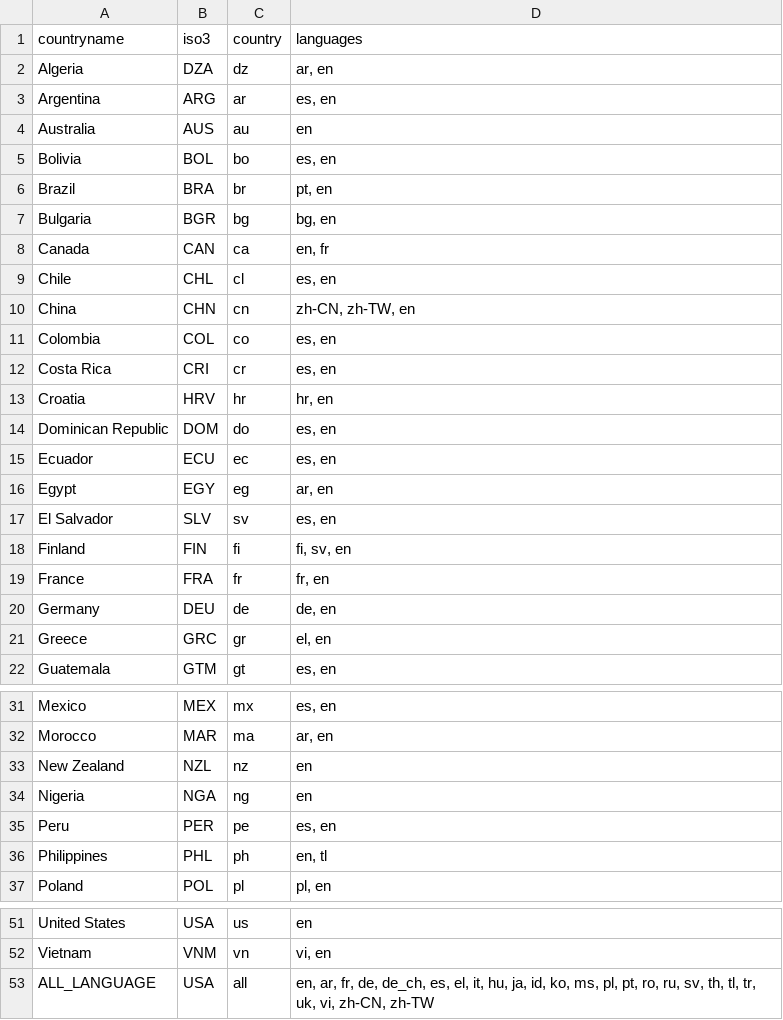
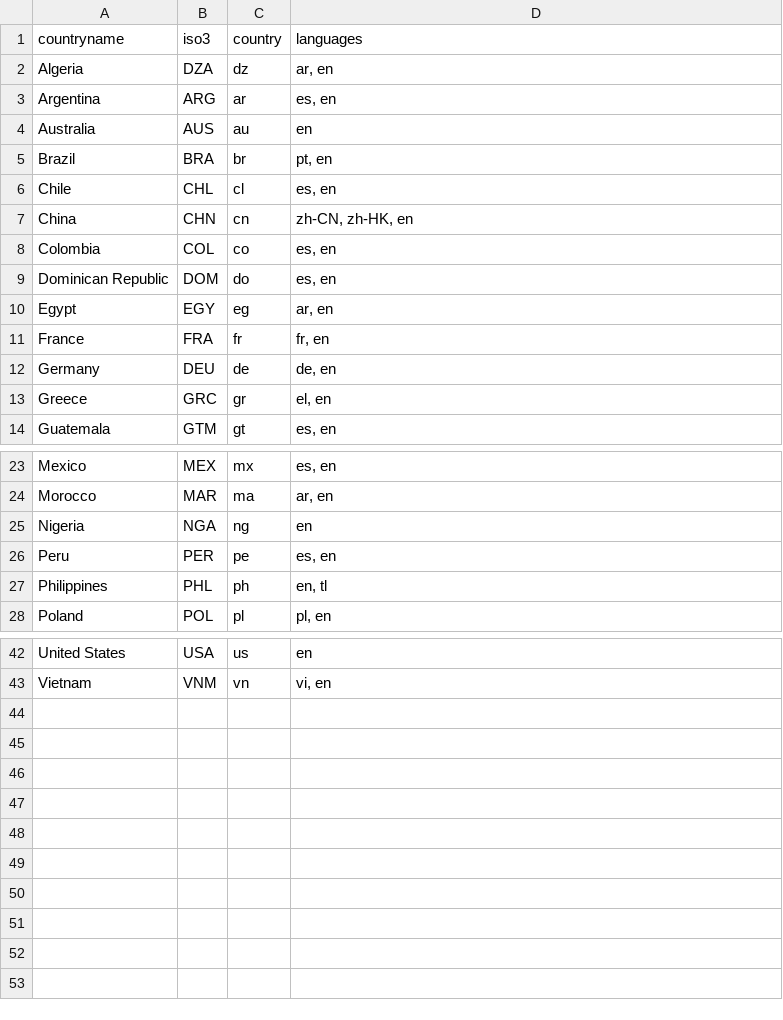
Before and after one commit to Charlotte-exp/TPP_game, a CSV file: _static/global/languages_by_country.csv, drawn as a sheet; only a part is shown, gaps mark what is left out; the diff covers the shown part only.

Commit message:
update files and zh-HK language version

```diff
--- a/_static/global/languages_by_country.csv
+++ b/_static/global/languages_by_country.csv
@@ -4,16 +4,8 @@ Argentina,ARG,ar,"es, en"
 Australia,AUS,au,en
-Bolivia,BOL,bo,"es, en"
 Brazil,BRA,br,"pt, en"
-Bulgaria,BGR,bg,"bg, en"
-Canada,CAN,ca,"en, fr"
 Chile,CHL,cl,"es, en"
-China,CHN,cn,"zh-CN, zh-TW, en"
+China,CHN,cn,"zh-CN, zh-HK, en"
 Colombia,COL,co,"es, en"
-Costa Rica,CRI,cr,"es, en"
-Croatia,HRV,hr,"hr, en"
 Dominican Republic,DOM,do,"es, en"
-Ecuador,ECU,ec,"es, en"
 Egypt,EGY,eg,"ar, en"
-El Salvador,SLV,sv,"es, en"
-Finland,FIN,fi,"fi, sv, en"
 France,FRA,fr,"fr, en"
@@ -32,3 +24,2 @@ Mexico,MEX,mx,"es, en"
 Morocco,MAR,ma,"ar, en"
-New Zealand,NZL,nz,en
 Nigeria,NGA,ng,en
@@ -52,2 +43 @@ United States,USA,us,en
 Vietnam,VNM,vn,"vi, en"
-ALL_LANGUAGE,USA,all,"en, ar, fr, de, de_ch, es, el, it, hu, ja, id, ko, ms, pl, pt, ro, ru, sv, th, tl, tr, uk, vi, zh-CN, zh-TW"
```
Also changed, not shown: 2 edited cells elsewhere in this file, _static/global/language_codes.csv, _static/global/translations.csv, 1 other file.
